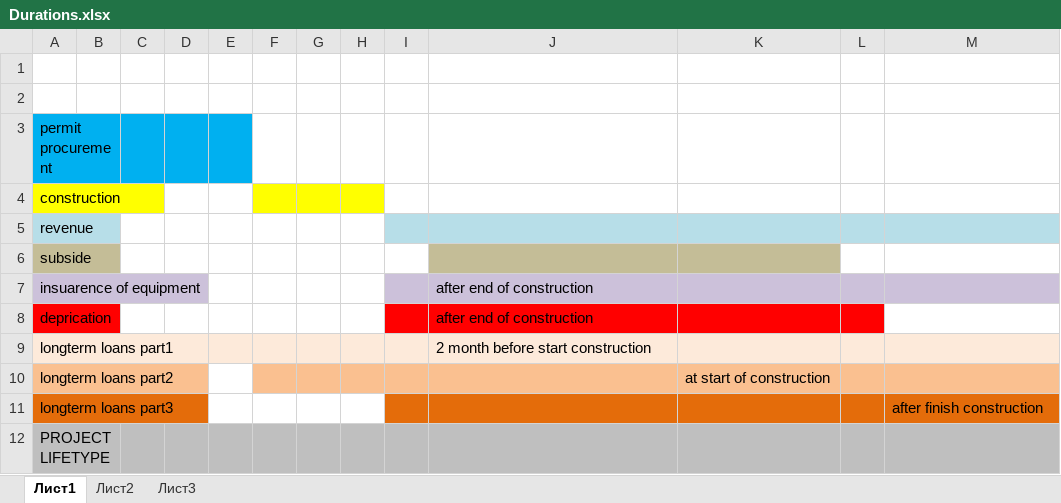
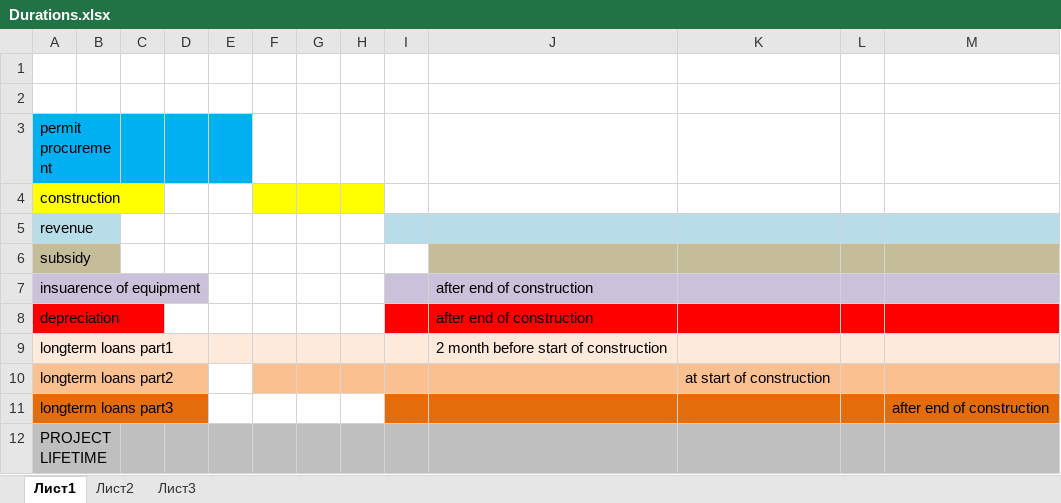
Before and after one commit to joshnr13/MIRR, an Excel workbook: Specs/Durations.xlsx, sheet Лист1, drawn as a sheet; values as stored, in another font and other column widths than the file's, no borders; the diff names each change by its address in the sheet, - before the commit and + after, or states it on an @@ line.

Commit message:
Modification of Duration.xlsx

```diff
--- a/Specs/Durations.xlsx (sheet Лист1)
+++ b/Specs/Durations.xlsx (sheet Лист1)
-A6: subside
+A6: subsidy
-L6:M6 fill: none
+L6:M6 fill: #C4BD97
-A8: deprication
+A8: depreciation
-M8 fill: none
+M8 fill: #FF0000
-J9: 2 month before start construction
+J9: 2 month before start of construction
-M11: after finish construction
+M11: after end of construction
-A12: PROJECT LIFETYPE
+A12: PROJECT LIFETIME
```
